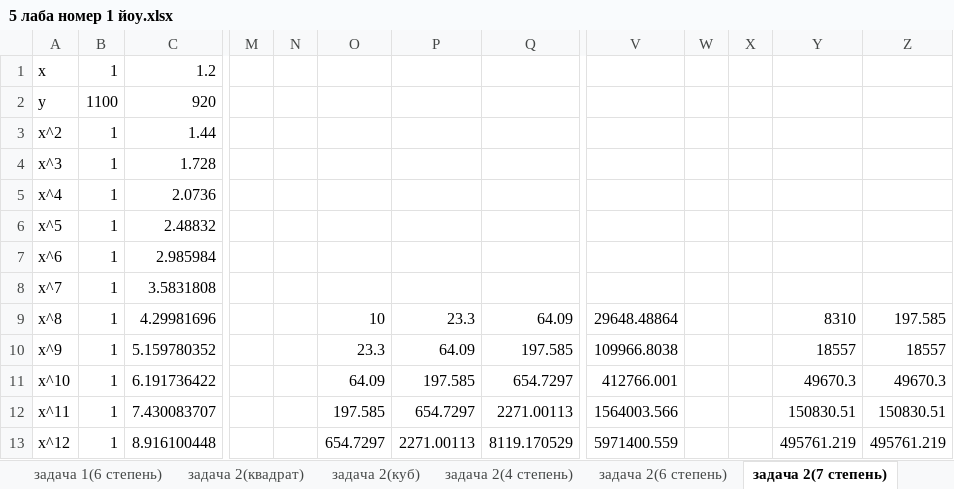
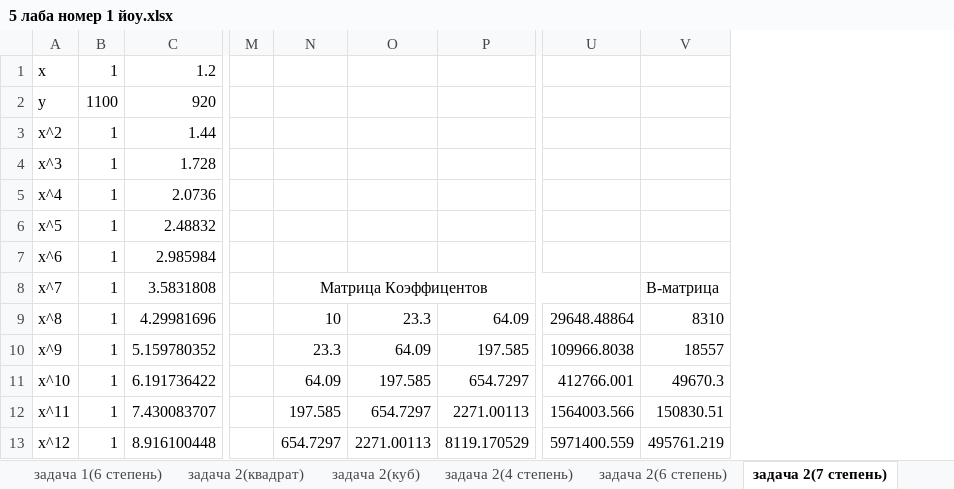
Before and after one commit to s3ish1ro/informatics, an Excel workbook: 5 лаба номер 1 йоу.xlsx, sheet задача 2(7 степень), drawn as a sheet; only a part is shown, gaps mark what is left out; values as stored, in another font and other column widths than the file's, no borders; charts and pictures not drawn; removed rows and columns are numbered as before the commit, all else as after; the diff covers the shown part only; the diff names each change by its address in the sheet, - before the commit and + after, or states it on an @@ line.

```diff
--- a/5 лаба номер 1 йоу.xlsx (sheet задача 2(7 степень))
+++ b/5 лаба номер 1 йоу.xlsx (sheet задача 2(7 степень))
-column M, empty
-column N, empty
+column M, empty
-column W, empty
-column X, empty
-column Z, rows 9-13: 197.585 | 18557 | 49670.3 | 150830.51 | 495761.219
-N8: (empty)
+N8: Матрица Коэффицентов
+N8:U8 merged
-V8: (empty)
+V8: B-матрица
```
Also changed, not shown: 24 added rows and 12 edited cells elsewhere in this sheet, sheet экспоненциальная, sheet задача 1(4 степень), other sheet tabs, formulas that keep their value, charts or pictures.
